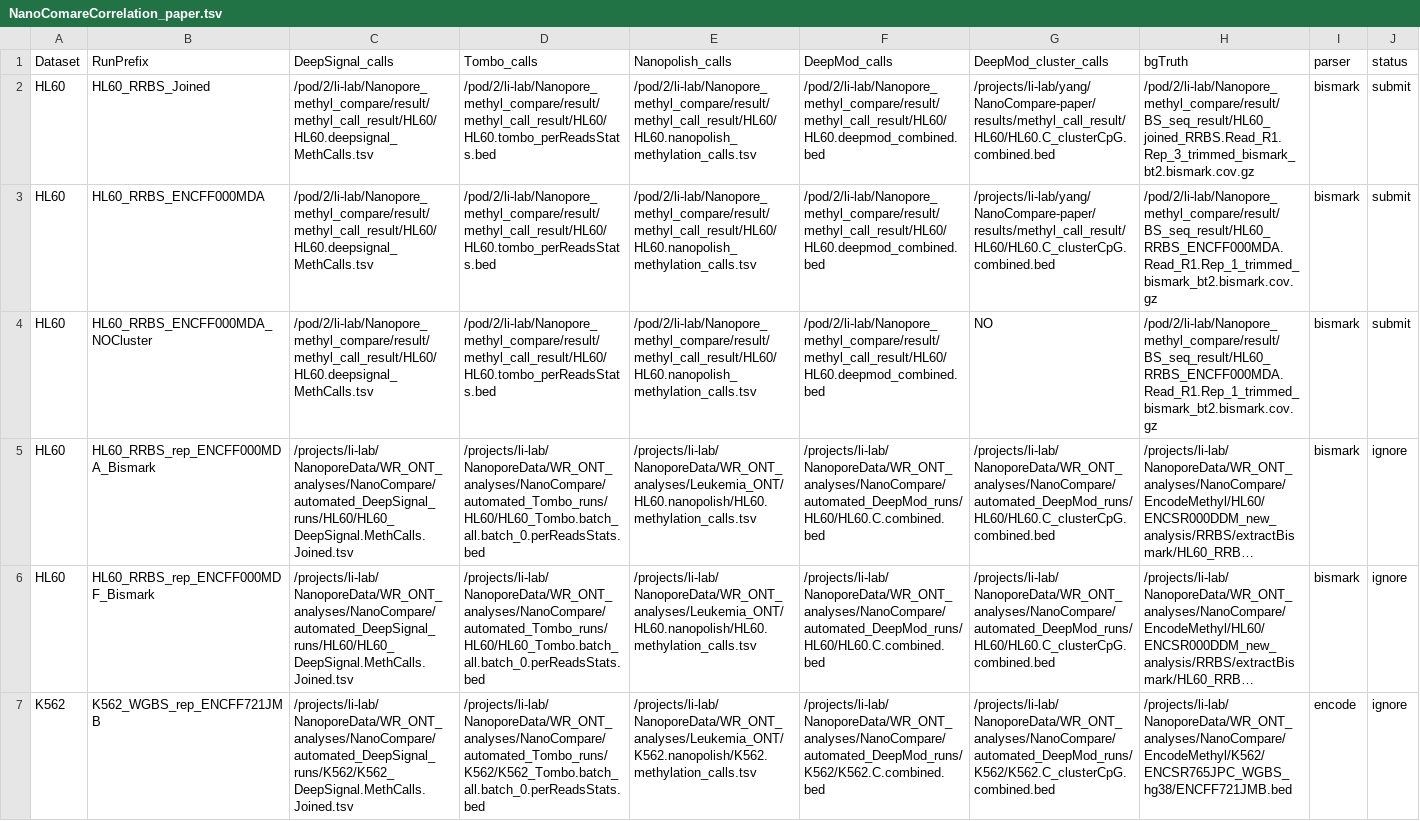
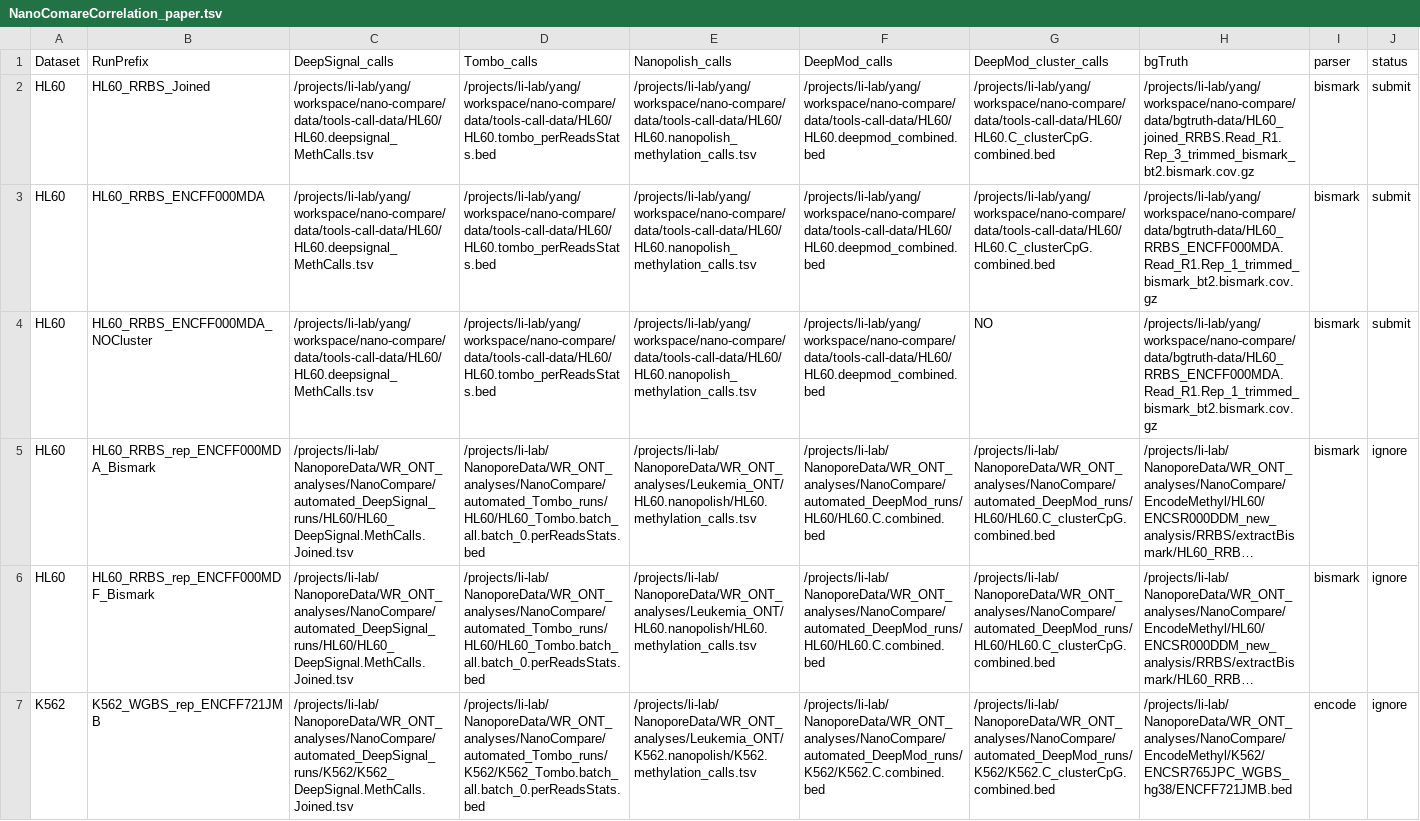
Before and after one commit to LabShengLi/nanome, a TSV file: src/nanocompare/meth_stats/NanoComareCorrelation_paper.tsv, drawn as a sheet; only a part is shown; long unchanged cells end in …; the diff names each change by its address in the sheet, - before the commit and + after, or states it on an @@ line.

```diff
--- a/src/nanocompare/meth_stats/NanoComareCorrelation_paper.tsv
+++ b/src/nanocompare/meth_stats/NanoComareCorrelation_paper.tsv
-C2:C4 (DeepSignal_calls): /pod/2/li-lab/Nanopore_methyl_compare/result/methyl_call_result/HL60/HL60.deepsignal_MethCalls.tsv
+C2:C4 (DeepSignal_calls): /projects/li-lab/yang/workspace/nano-compare/data/tools-call-data/HL60/HL60.deepsignal_MethCalls.tsv
-D2:D4 (Tombo_calls): /pod/2/li-lab/Nanopore_methyl_compare/result/methyl_call_result/HL60/HL60.tombo_perReadsStats.bed
+D2:D4 (Tombo_calls): /projects/li-lab/yang/workspace/nano-compare/data/tools-call-data/HL60/HL60.tombo_perReadsStats.bed
-E2:E4 (Nanopolish_calls): /pod/2/li-lab/Nanopore_methyl_compare/result/methyl_call_result/HL60/HL60.nanopolish_methylation_calls.tsv
+E2:E4 (Nanopolish_calls): /projects/li-lab/yang/workspace/nano-compare/data/tools-call-data/HL60/HL60.nanopolish_methylation_calls.tsv
-F2:F4 (DeepMod_calls): /pod/2/li-lab/Nanopore_methyl_compare/result/methyl_call_result/HL60/HL60.deepmod_combined.bed
+F2:F4 (DeepMod_calls): /projects/li-lab/yang/workspace/nano-compare/data/tools-call-data/HL60/HL60.deepmod_combined.bed
-G2:G3 (DeepMod_cluster_calls): /projects/li-lab/yang/NanoCompare-paper/results/methyl_call_result/HL60/HL60.C_clusterCpG.combined.bed
+G2:G3 (DeepMod_cluster_calls): /projects/li-lab/yang/workspace/nano-compare/data/tools-call-data/HL60/HL60.C_clusterCpG.combined.bed
-H2 (bgTruth): /pod/2/li-lab/Nanopore_methyl_compare/result/BS_seq_result/HL60_joined_RRBS.Read_R1.Rep_3_trimmed_bismark_bt2.bismark.cov.gz
+H2 (bgTruth): /projects/li-lab/yang/workspace/nano-compare/data/bgtruth-data/HL60_joined_RRBS.Read_R1.Rep_3_trimmed_bismark_bt2.bismark.cov.gz
-H3:H4 (bgTruth): /pod/2/li-lab/Nanopore_methyl_compare/result/BS_seq_result/HL60_RRBS_ENCFF000MDA.Read_R1.Rep_1_trimmed_bismark_bt2.bismark.cov.gz
+H3:H4 (bgTruth): /projects/li-lab/yang/workspace/nano-compare/data/bgtruth-data/HL60_RRBS_ENCFF000MDA.Read_R1.Rep_1_trimmed_bismark_bt2.bismark.cov.gz
```
Also changed, not shown: 5 other files.
